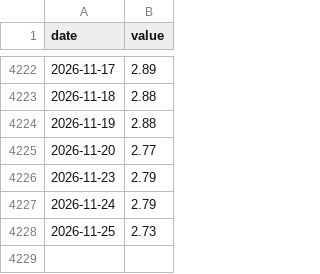
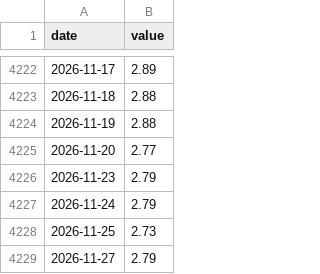
Before and after one commit to 964583194/ratio-signal, a CSV file: data/raw/real10.csv, drawn as a sheet; only a part is shown, gaps mark what is left out.

```diff
--- a/data/raw/real10.csv
+++ b/data/raw/real10.csv
@@ -4228 +4228,2 @@ date,value
 2026-11-25,2.73
+2026-11-27,2.79
```
Also changed, not shown: 21 other files.
